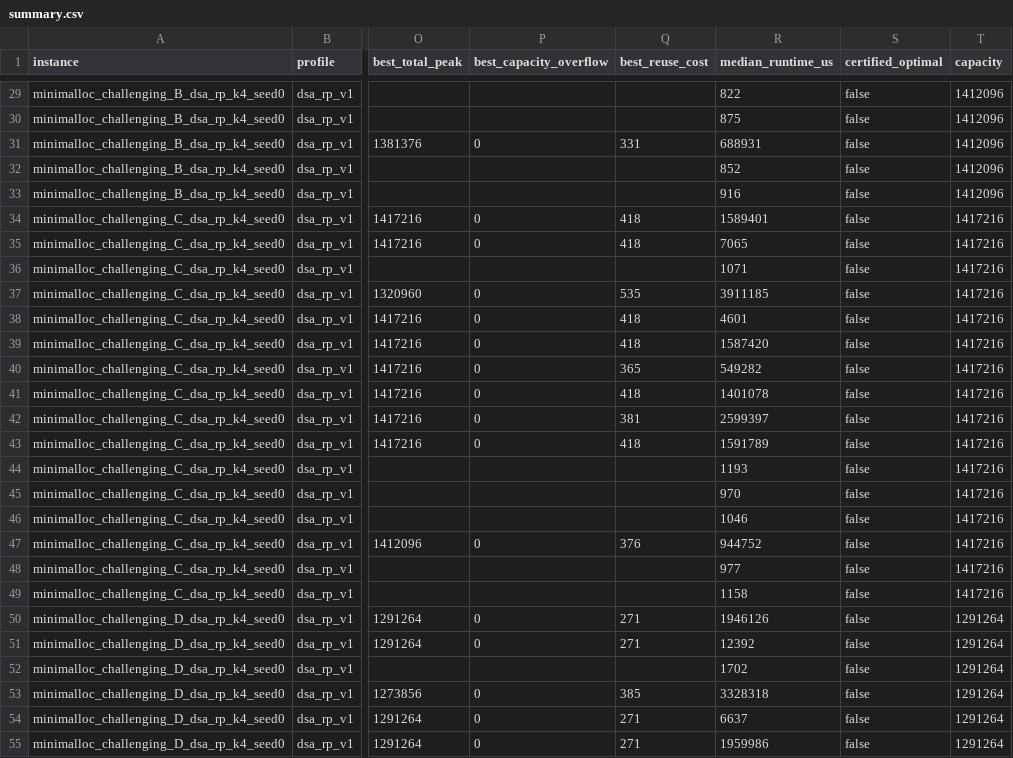
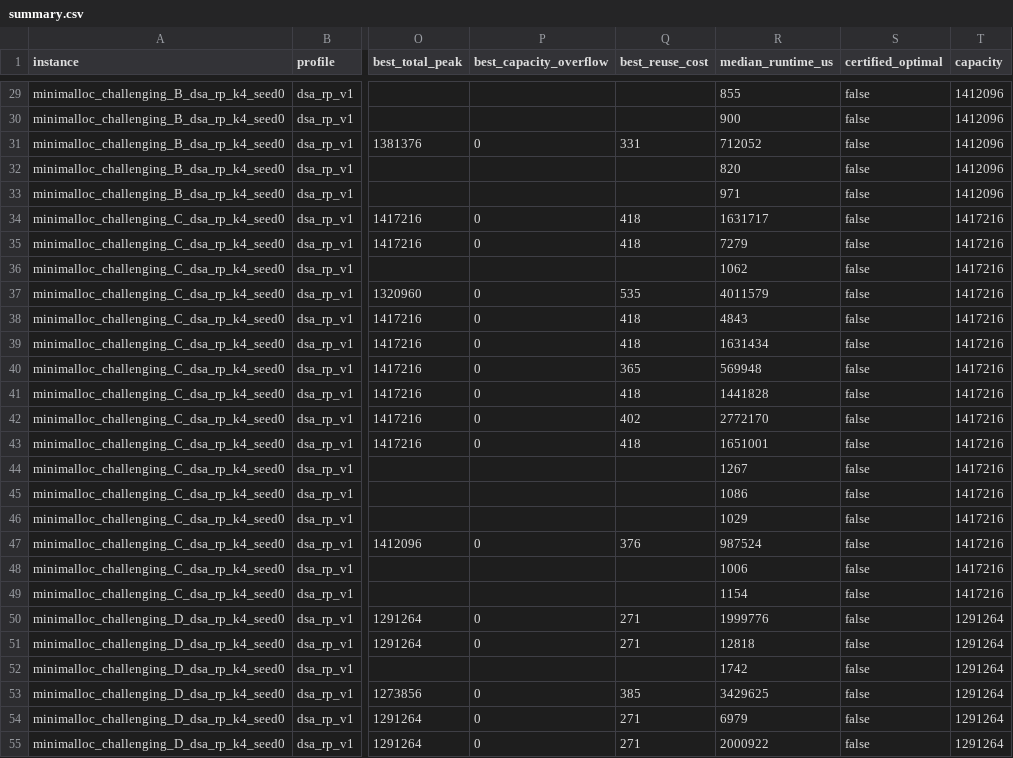
Before and after one commit to tonibohnlein/dsa-solver, a CSV file: benchmarks/results/minimalloc-dsa-rp-v1/summary.csv, drawn as a sheet; only a part is shown, gaps mark what is left out; the diff covers the shown part only; the diff names each change by its address in the sheet, - before the commit and + after, or states it on an @@ line.

```diff
--- a/benchmarks/results/minimalloc-dsa-rp-v1/summary.csv
+++ b/benchmarks/results/minimalloc-dsa-rp-v1/summary.csv
-R29 (median_runtime_us): 822
+R29 (median_runtime_us): 855
-R30 (median_runtime_us): 875
+R30 (median_runtime_us): 900
-R31 (median_runtime_us): 688931
+R31 (median_runtime_us): 712052
-R32 (median_runtime_us): 852
+R32 (median_runtime_us): 820
-R33 (median_runtime_us): 916
+R33 (median_runtime_us): 971
-R34 (median_runtime_us): 1589401
+R34 (median_runtime_us): 1631717
-R35 (median_runtime_us): 7065
+R35 (median_runtime_us): 7279
-R36 (median_runtime_us): 1071
+R36 (median_runtime_us): 1062
-R37 (median_runtime_us): 3911185
+R37 (median_runtime_us): 4011579
-R38 (median_runtime_us): 4601
+R38 (median_runtime_us): 4843
-R39 (median_runtime_us): 1587420
+R39 (median_runtime_us): 1631434
-R40 (median_runtime_us): 549282
+R40 (median_runtime_us): 569948
-R41 (median_runtime_us): 1401078
+R41 (median_runtime_us): 1441828
-Q42 (best_reuse_cost): 381
+Q42 (best_reuse_cost): 402
-R42 (median_runtime_us): 2599397
+R42 (median_runtime_us): 2772170
-R43 (median_runtime_us): 1591789
+R43 (median_runtime_us): 1651001
-R44 (median_runtime_us): 1193
+R44 (median_runtime_us): 1267
-R45 (median_runtime_us): 970
+R45 (median_runtime_us): 1086
-R46 (median_runtime_us): 1046
+R46 (median_runtime_us): 1029
-R47 (median_runtime_us): 944752
+R47 (median_runtime_us): 987524
-R48 (median_runtime_us): 977
+R48 (median_runtime_us): 1006
-R49 (median_runtime_us): 1158
+R49 (median_runtime_us): 1154
-R50 (median_runtime_us): 1946126
+R50 (median_runtime_us): 1999776
-R51 (median_runtime_us): 12392
+R51 (median_runtime_us): 12818
-R52 (median_runtime_us): 1702
+R52 (median_runtime_us): 1742
-R53 (median_runtime_us): 3328318
+R53 (median_runtime_us): 3429625
-R54 (median_runtime_us): 6637
+R54 (median_runtime_us): 6979
-R55 (median_runtime_us): 1959986
+R55 (median_runtime_us): 2000922
```
Also changed, not shown: 156 edited cells elsewhere in this file, benchmarks/results/dsa-rp-v1/algorithm-comparison.csv, benchmarks/results/dsa-rp-v1/paired-objectives.csv, 6 other files.
